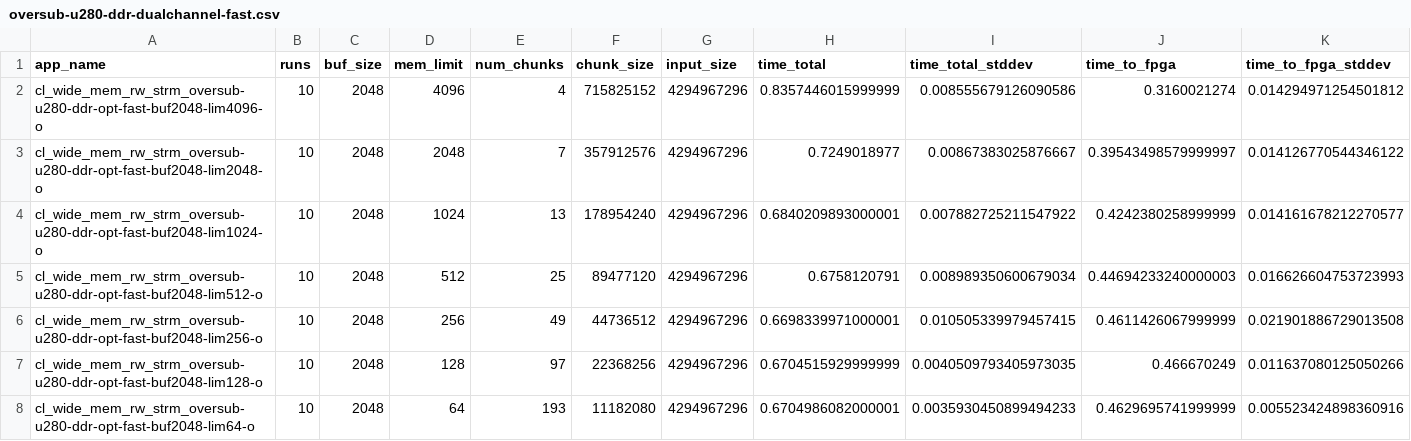
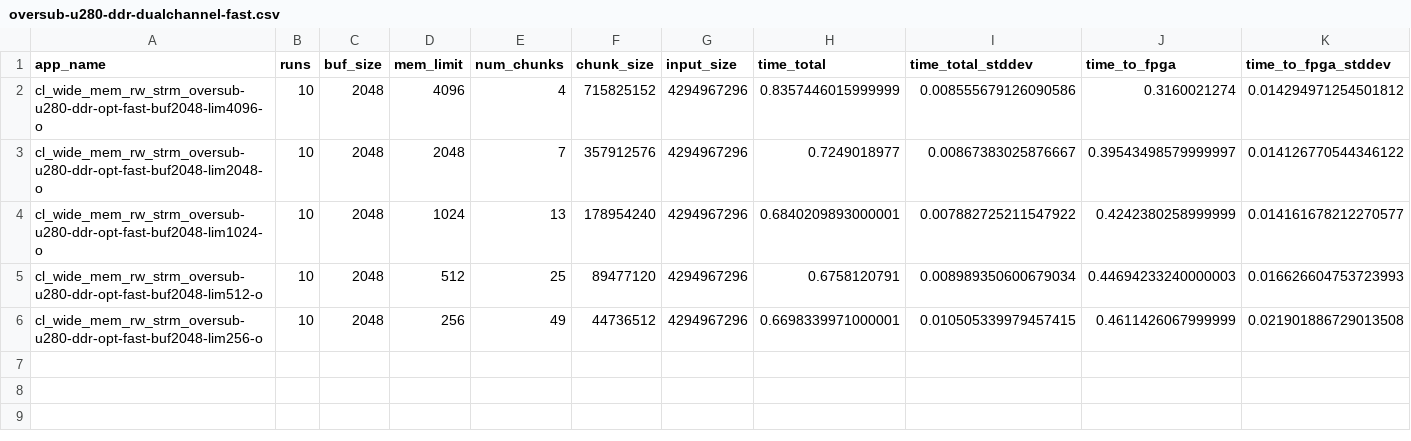
Before and after one commit to TUM-DSE/proteus-eval, a CSV file: data/native/oversub-u280-ddr-dualchannel-fast.csv, drawn as a sheet; only a part is shown; rows hold the shown columns only; the diff names each change by its address in the sheet, - before the commit and + after, or states it on an @@ line.

```diff
--- a/data/native/oversub-u280-ddr-dualchannel-fast.csv
+++ b/data/native/oversub-u280-ddr-dualchannel-fast.csv
-row 7: cl_wide_mem_rw_strm_oversub-u280-ddr-opt-fast-buf2048-lim128-o | 10 | 2048 | 128 | 97 | 22368256 | 4294967296 | 0.6704515929999999 | 0.0040509793405973035 | 0.466670249 | 0.011637080125050266
-row 8: cl_wide_mem_rw_strm_oversub-u280-ddr-opt-fast-buf2048-lim64-o | 10 | 2048 | 64 | 193 | 11182080 | 4294967296 | 0.6704986082000001 | 0.0035930450899494233 | 0.4629695741999999 | 0.005523424898360916
```
Also changed, not shown: data/native/oversub-u280-ddr-fast.csv, data/native/oversub-u280-fast.csv, 20 other files.
